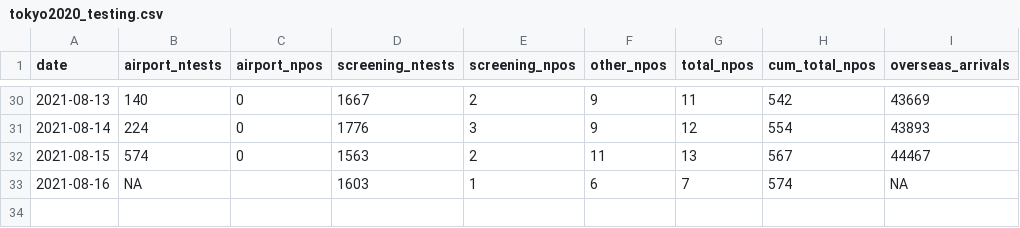
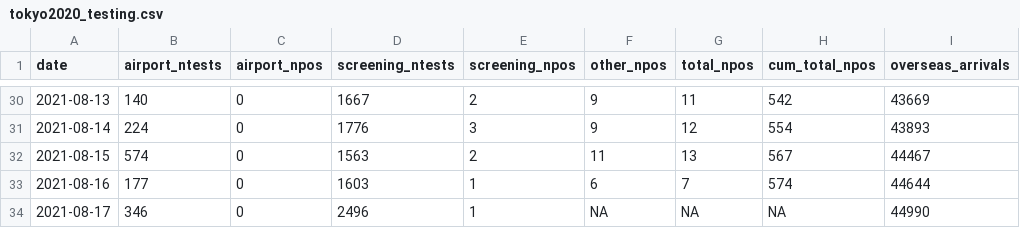
Before and after one commit to nlinton/covid19_tokyo2020, a CSV file: data/tokyo2020_testing.csv, drawn as a sheet; only a part is shown, gaps mark what is left out.

```diff
--- a/data/tokyo2020_testing.csv
+++ b/data/tokyo2020_testing.csv
@@ -32,2 +32,3 @@
 2021-08-15,574,0,1563,2,11,13,567,44467
-2021-08-16,NA,,1603,1,6,7,574,NA
+2021-08-16,177,0,1603,1,6,7,574,44644
+2021-08-17,346,0,2496,1,NA,NA,NA,44990
```
Also changed, not shown: data/tokyo2020_linelist.csv, 4 other files.
